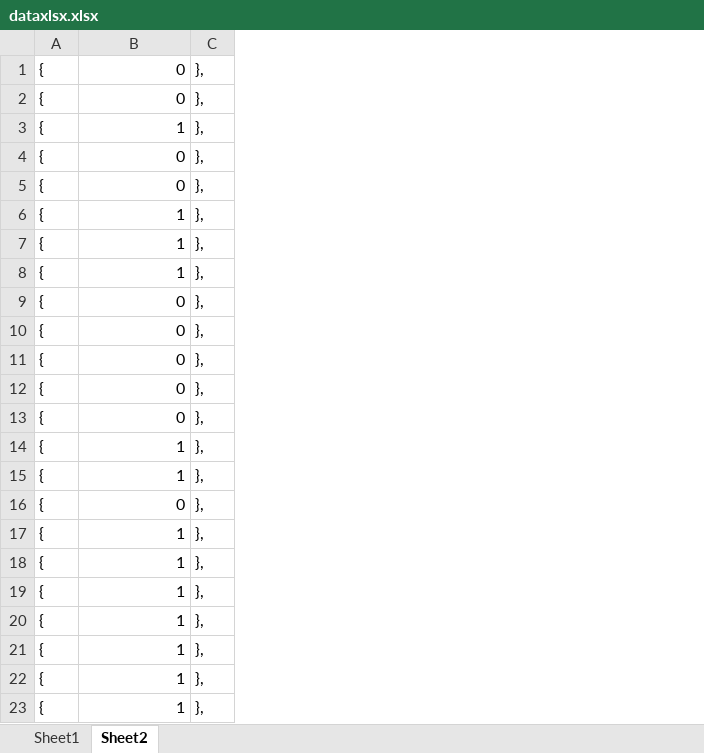
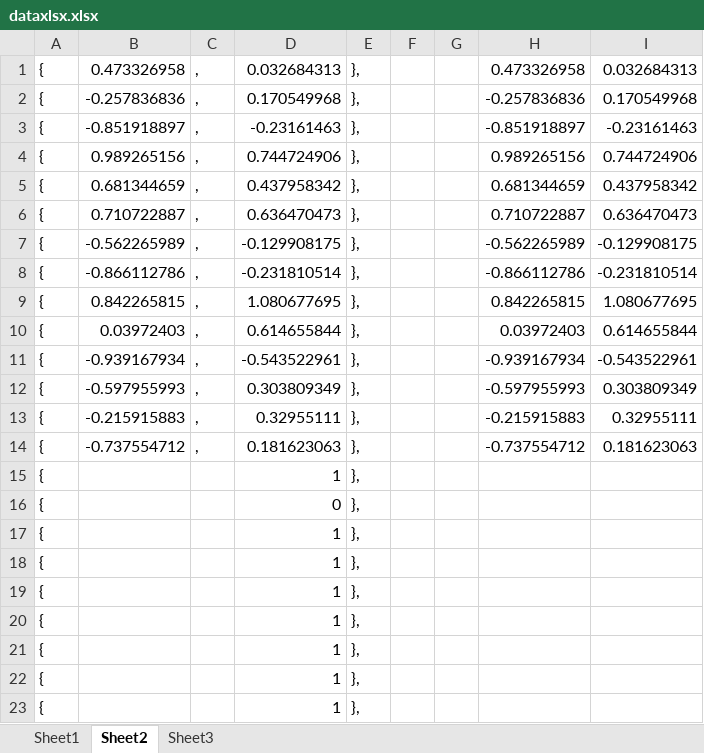
Before and after one commit to dbuccella/nn, an Excel workbook: tester/dataxlsx.xlsx, sheet Sheet2, drawn as a sheet; values as stored, in another font and other column widths than the file's, no borders; addresses are those after the commit; the diff names each change by its address in the sheet, - before the commit and + after, or states it on an @@ line.

```diff
--- a/tester/dataxlsx.xlsx (sheet Sheet2)
+++ b/tester/dataxlsx.xlsx (sheet Sheet2)
+sheet tab: Sheet3
+column B, rows 1-14: 0.473326958 | -0.257836836 | -0.851918897 | 0.989265156 | 0.681344659 | 0.710722887 | -0.562265989 | -0.866112786 | 0.842265815 | 0.03972403 | -0.939167934 | -0.597955993 | -0.215915883 | -0.737554712
+column C, rows 1-14: all ,
+column F, empty
+column G, empty
+column H, rows 1-14: 0.473326958 | -0.257836836 | -0.851918897 | 0.989265156 | 0.681344659 | 0.710722887 | -0.562265989 | -0.866112786 | 0.842265815 | 0.03972403 | -0.939167934 | -0.597955993 | -0.215915883 | -0.737554712
+column I, rows 1-14: 0.032684313 | 0.170549968 | -0.23161463 | 0.744724906 | 0.437958342 | 0.636470473 | -0.129908175 | -0.231810514 | 1.080677695 | 0.614655844 | -0.543522961 | 0.303809349 | 0.32955111 | 0.181623063
-D1: 0
+D1: 0.032684313
-D2: 0
+D2: 0.170549968
-D3: 1
+D3: -0.23161463
-D4: 0
+D4: 0.744724906
-D5: 0
+D5: 0.437958342
-D6: 1
+D6: 0.636470473
-D7: 1
+D7: -0.129908175
-D8: 1
+D8: -0.231810514
-D9: 0
+D9: 1.080677695
-D10: 0
+D10: 0.614655844
-D11: 0
+D11: -0.543522961
-D12: 0
+D12: 0.303809349
-D13: 0
+D13: 0.32955111
-D14: 1
+D14: 0.181623063
```
Also changed, not shown: sheet Sheet1, charts or pictures, 4 other files.
